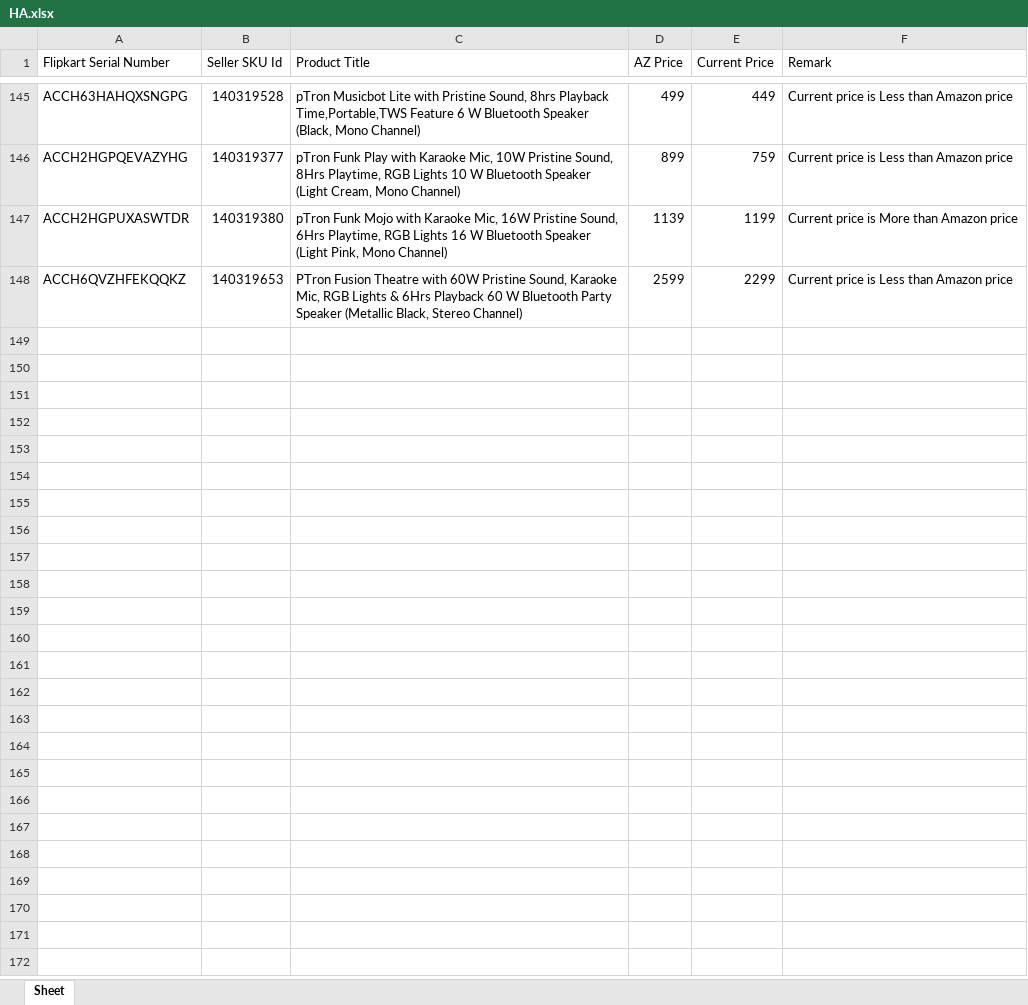
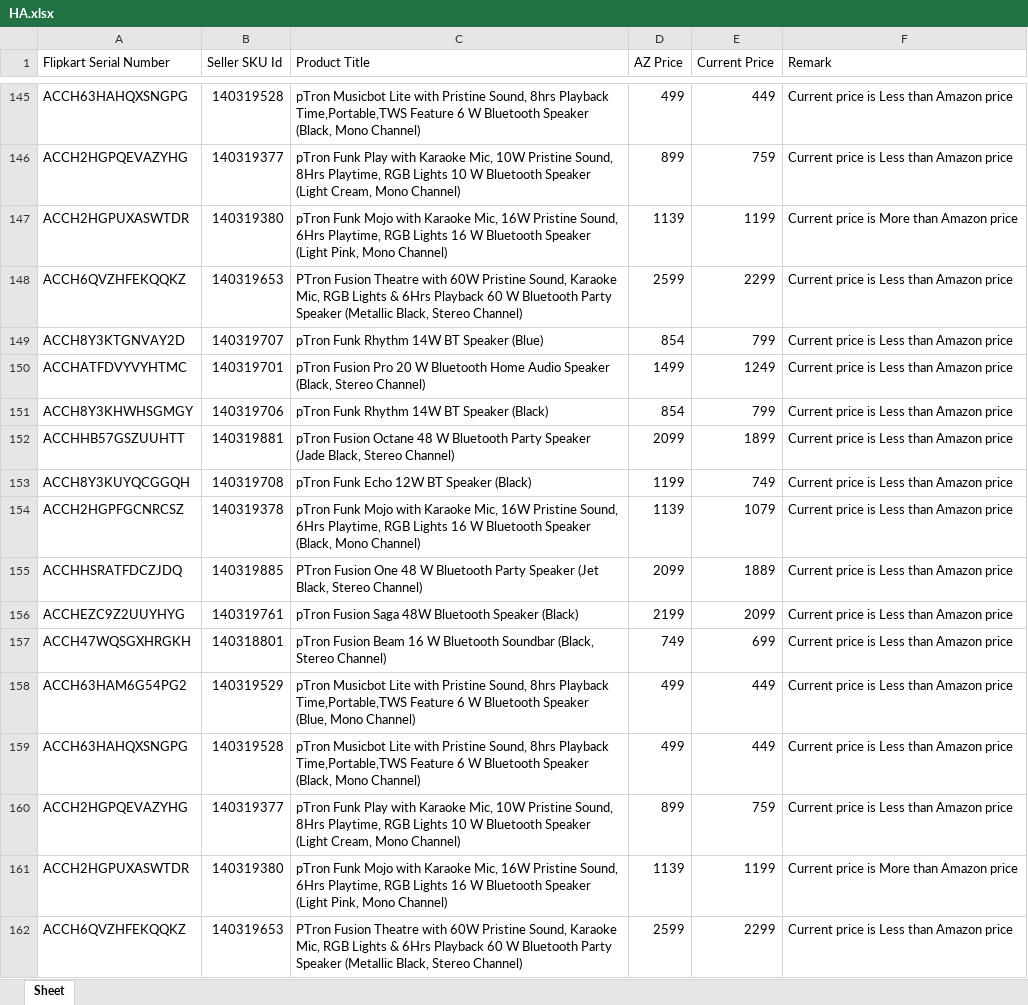
Before and after one commit to saiallaturthi/flipkart_prices, an Excel workbook: HA.xlsx, sheet Sheet, drawn as a sheet; only a part is shown, gaps mark what is left out; values as stored, in another font and other column widths than the file's, no borders; the diff names each change by its address in the sheet, - before the commit and + after, or states it on an @@ line.

```diff
--- a/HA.xlsx (sheet Sheet)
+++ b/HA.xlsx (sheet Sheet)
+row 149: ACCH8Y3KTGNVAY2D | 140319707 | pTron Funk Rhythm 14W BT Speaker (Blue) | 854 | 799 | Current price is Less than Amazon price
+row 150: ACCHATFDVYVYHTMC | 140319701 | pTron Fusion Pro 20 W Bluetooth Home Audio Speaker (Black, Stereo Channel) | 1499 | 1249 | Current price is Less than Amazon price
+row 151: ACCH8Y3KHWHSGMGY | 140319706 | pTron Funk Rhythm 14W BT Speaker (Black) | 854 | 799 | Current price is Less than Amazon price
+row 152: ACCHHB57GSZUUHTT | 140319881 | pTron Fusion Octane 48 W Bluetooth Party Speaker (Jade Black, Stereo Channel) | 2099 | 1899 | Current price is Less than Amazon price
+row 153: ACCH8Y3KUYQCGGQH | 140319708 | pTron Funk Echo 12W BT Speaker (Black) | 1199 | 749 | Current price is Less than Amazon price
+row 154: ACCH2HGPFGCNRCSZ | 140319378 | pTron Funk Mojo with Karaoke Mic, 16W Pristine Sound, 6Hrs Playtime, RGB Lights 16 W Bluetooth Speaker (Black, Mono Channel) | 1139 | 1079 | Current price is Less than Amazon price
+row 155: ACCHHSRATFDCZJDQ | 140319885 | PTron Fusion One 48 W Bluetooth Party Speaker (Jet Black, Stereo Channel) | 2099 | 1889 | Current price is Less than Amazon price
+row 156: ACCHEZC9Z2UUYHYG | 140319761 | pTron Fusion Saga 48W Bluetooth Speaker (Black) | 2199 | 2099 | Current price is Less than Amazon price
+row 157: ACCH47WQSGXHRGKH | 140318801 | pTron Fusion Beam 16 W Bluetooth Soundbar (Black, Stereo Channel) | 749 | 699 | Current price is Less than Amazon price
+row 158: ACCH63HAM6G54PG2 | 140319529 | pTron Musicbot Lite with Pristine Sound, 8hrs Playback Time,Portable,TWS Feature 6 W Bluetooth Speaker (Blue, Mono Channel) | 499 | 449 | Current price is Less than Amazon price
+row 159: ACCH63HAHQXSNGPG | 140319528 | pTron Musicbot Lite with Pristine Sound, 8hrs Playback Time,Portable,TWS Feature 6 W Bluetooth Speaker (Black, Mono Channel) | 499 | 449 | Current price is Less than Amazon price
+row 160: ACCH2HGPQEVAZYHG | 140319377 | pTron Funk Play with Karaoke Mic, 10W Pristine Sound, 8Hrs Playtime, RGB Lights 10 W Bluetooth Speaker (Light Cream, Mono Channel) | 899 | 759 | Current price is Less than Amazon price
+row 161: ACCH2HGPUXASWTDR | 140319380 | pTron Funk Mojo with Karaoke Mic, 16W Pristine Sound, 6Hrs Playtime, RGB Lights 16 W Bluetooth Speaker (Light Pink, Mono Channel) | 1139 | 1199 | Current price is More than Amazon price
+row 162: ACCH6QVZHFEKQQKZ | 140319653 | PTron Fusion Theatre with 60W Pristine Sound, Karaoke Mic, RGB Lights & 6Hrs Playback 60 W Bluetooth Party Speaker (Metallic Black, Stereo Channel) | 2599 | 2299 | Current price is Less than Amazon price
```
Also changed, not shown: FK Walkthrough 11th aug.xlsx, PA.xlsx, 3 other files.
